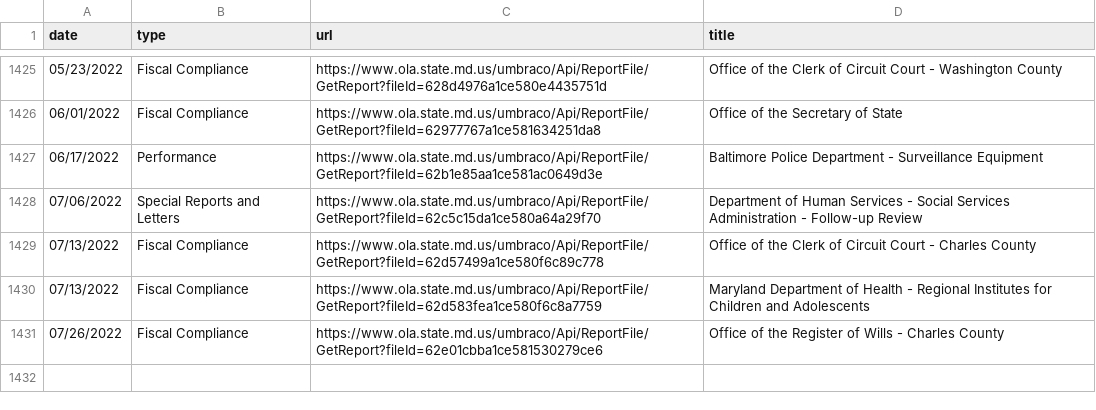
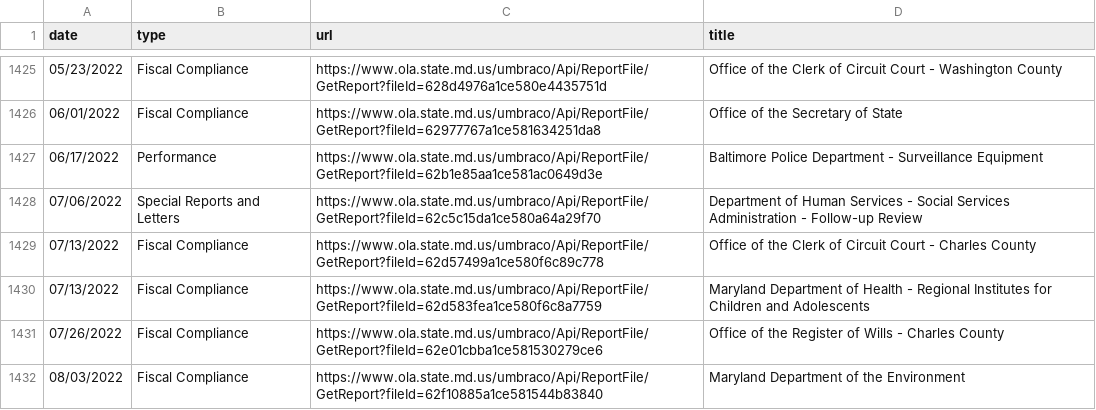
Before and after one commit to dwillis/maryland_git_scraping, a CSV file: ola_reports.csv, drawn as a sheet; only a part is shown, gaps mark what is left out; the diff names each change by its address in the sheet, - before the commit and + after, or states it on an @@ line.

```diff
--- a/ola_reports.csv
+++ b/ola_reports.csv
+row 1432: 08/03/2022 | Fiscal Compliance | https://www.ola.state.md.us/umbraco/Api/ReportFile/GetReport?fileId=62f10885a1ce581544b83840 | Maryland Department of the Environment
```
